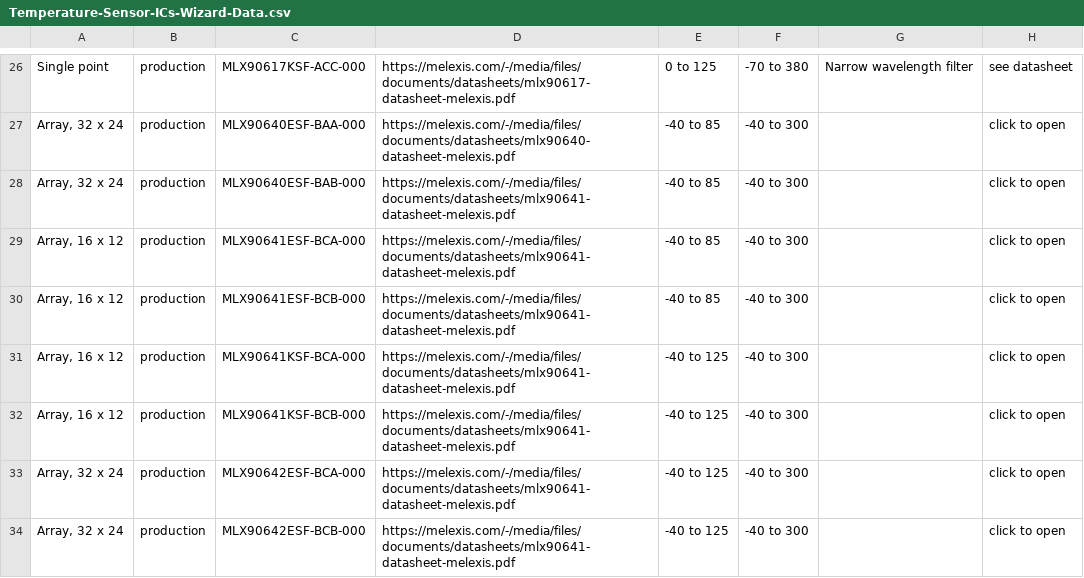
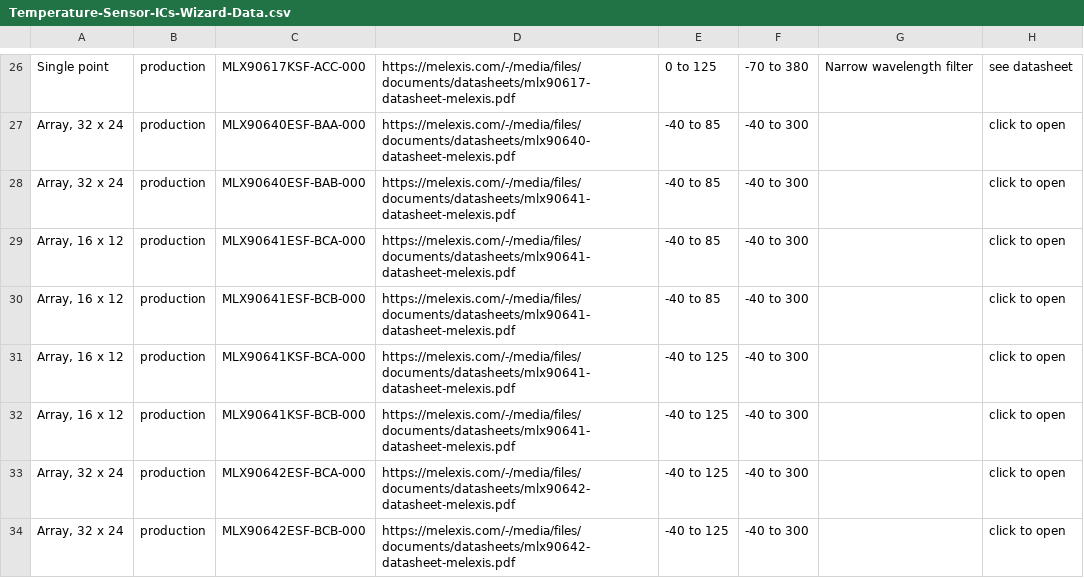
Before and after one commit to MelexisBC/Wizard--Temperature-Sensor-ICs-Data, a CSV file: Temperature-Sensor-ICs-Wizard-Data.csv, drawn as a sheet; only a part is shown, gaps mark what is left out; the diff names each change by its address in the sheet, - before the commit and + after, or states it on an @@ line.

Commit message:
Wizard - Temperature sensor ICs - Google sheet updated

```diff
--- a/Temperature-Sensor-ICs-Wizard-Data.csv
+++ b/Temperature-Sensor-ICs-Wizard-Data.csv
-D33:D34: https://melexis.com/-/media/files/documents/datasheets/mlx90641-datasheet-melexis.pdf
+D33:D34: https://melexis.com/-/media/files/documents/datasheets/mlx90642-datasheet-melexis.pdf
```
